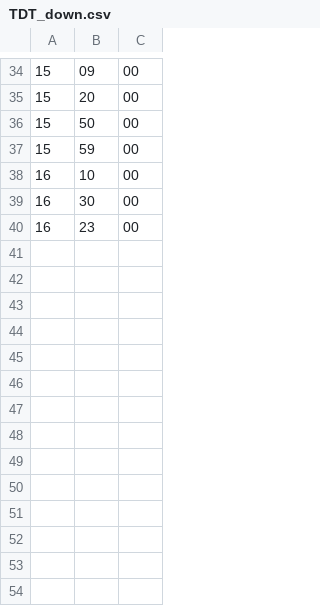
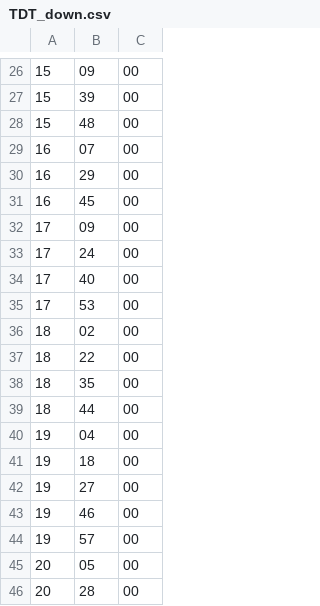
Before and after one commit to Gurrium/TDT, a CSV file: TDT_down.csv, drawn as a sheet; only a part is shown, gaps mark what is left out; the diff covers the shown part only.

```diff
--- a/TDT_down.csv
+++ b/TDT_down.csv
@@ -34,7 +26,21 @@
 15,09,00
-15,20,00
-15,50,00
-15,59,00
-16,10,00
-16,30,00
-16,23,00
+15,39,00
+15,48,00
+16,07,00
+16,29,00
+16,45,00
+17,09,00
+17,24,00
+17,40,00
+17,53,00
+18,02,00
+18,22,00
+18,35,00
+18,44,00
+19,04,00
+19,18,00
+19,27,00
+19,46,00
+19,57,00
+20,05,00
+20,28,00
```
Also changed, not shown: 17 added rows, 13 removed rows and 4 edited cells elsewhere in this file.
